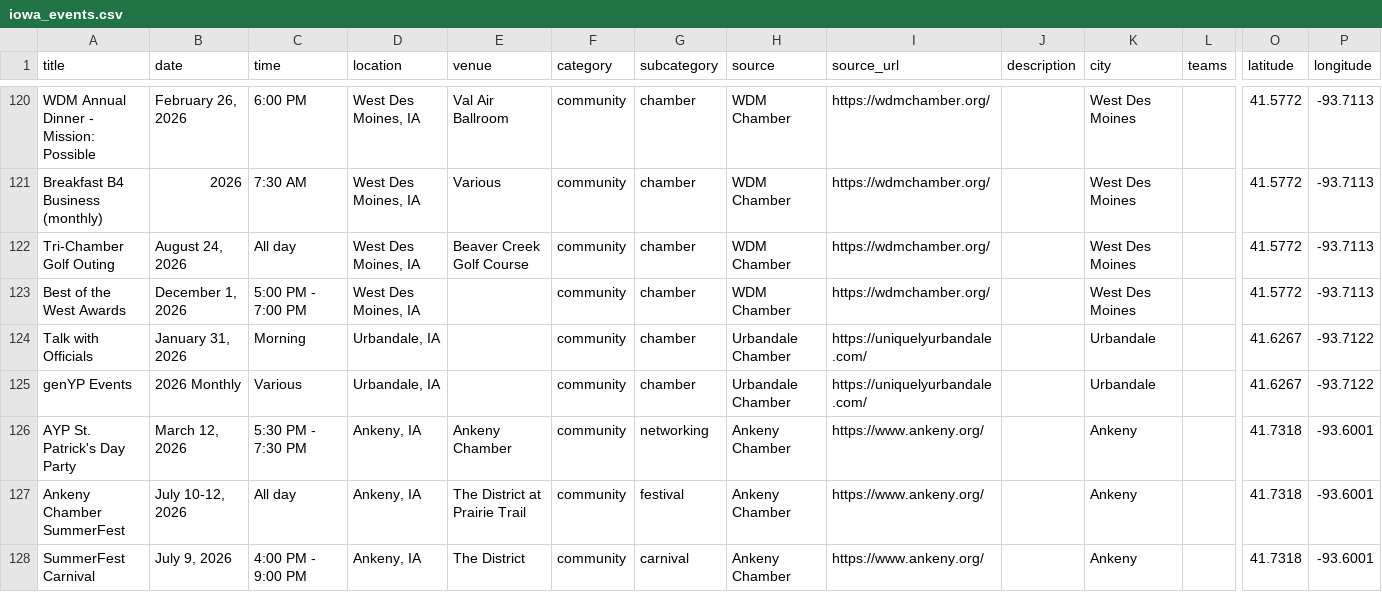
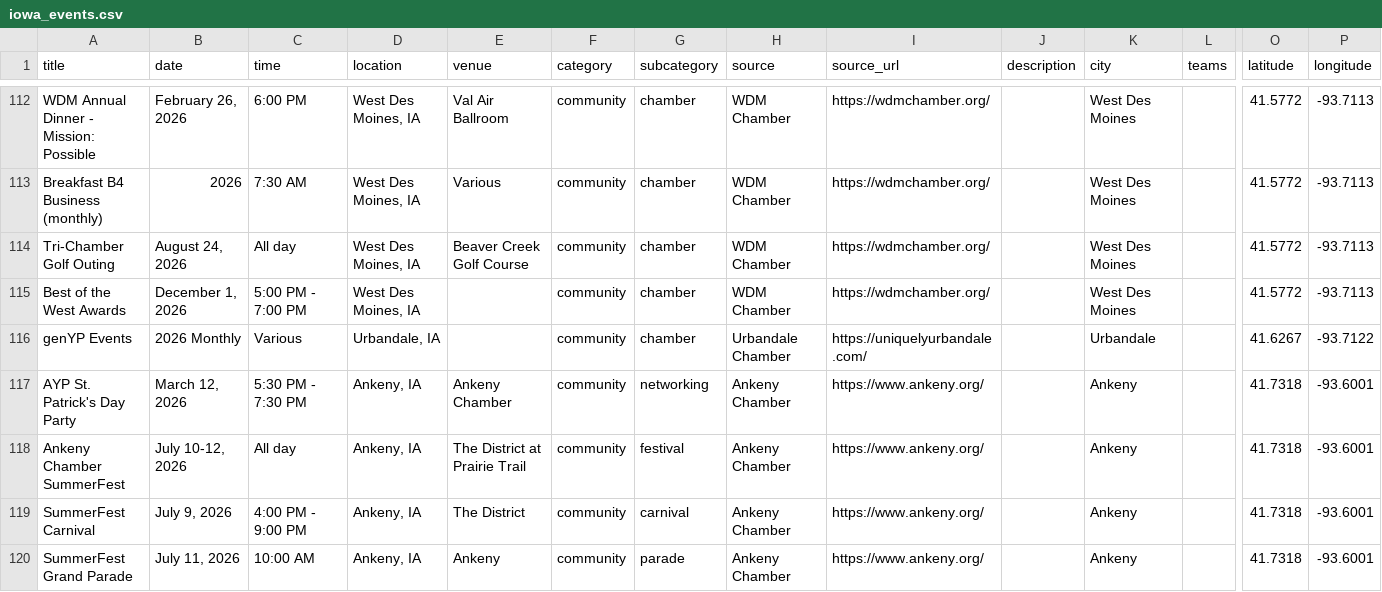
Before and after one commit to cwalter51/iowa-events-scraper, a CSV file: iowa_events.csv, drawn as a sheet; only a part is shown, gaps mark what is left out; the shorter side is filled out with more unchanged rows; rows hold the shown columns only; the diff covers the shown part only; the diff names each change by its address in the sheet, - before the commit and + after, or states it on an @@ line.

```diff
--- a/iowa_events.csv
+++ b/iowa_events.csv
-row 124: Talk with Officials | January 31, 2026 | Morning | Urbandale, IA |  | community | chamber | Urbandale Chamber | https://uniquelyurbandale.com/ |  | Urbandale |  | 41.6267 | -93.7122
```
Also changed, not shown: 8 removed rows elsewhere in this file, 1 other file.
